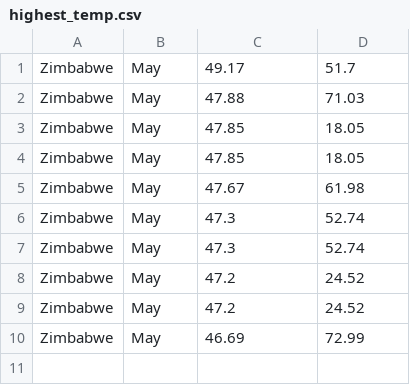
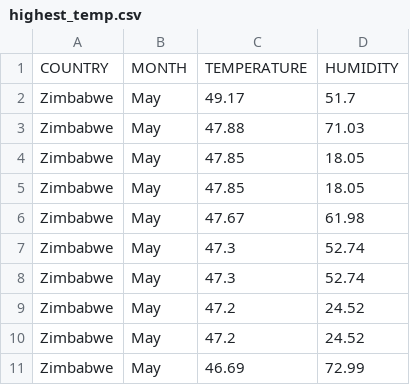
Before and after one commit to hmusangwa/learn_linux_by_doing, a CSV file: analyzed_data/highest_temp.csv, drawn as a sheet.

Commit message:
HEADER CHANGED ON TOP 10

```diff
--- a/analyzed_data/highest_temp.csv
+++ b/analyzed_data/highest_temp.csv
@@ -1 +1,2 @@
+COUNTRY,MONTH,TEMPERATURE,HUMIDITY
 Zimbabwe,May,49.17,51.7
```
